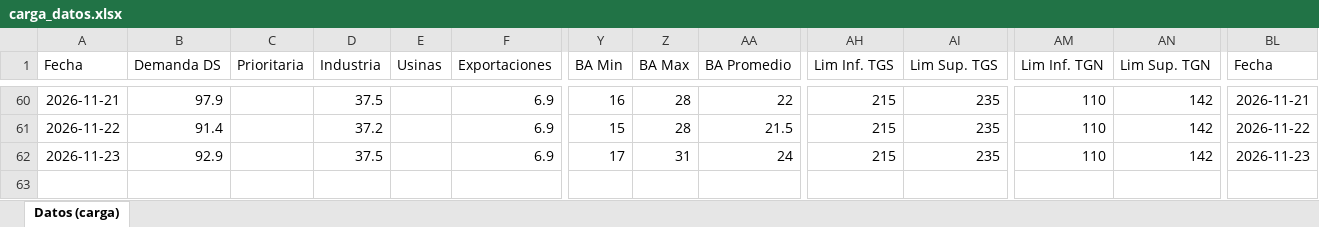
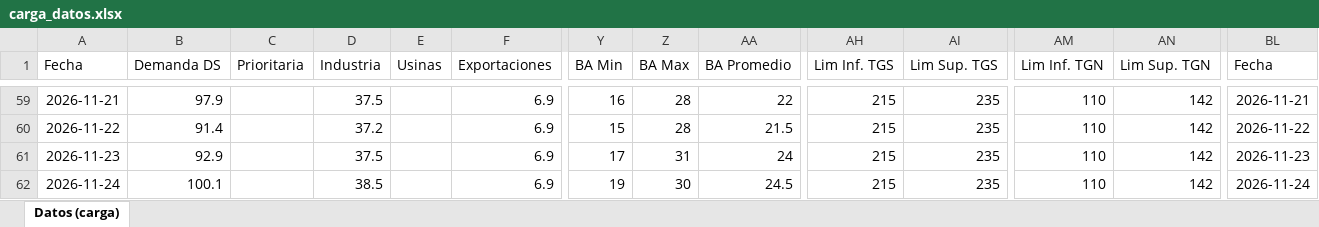
Before and after one commit to mpodeley/estado-red-gas, an Excel workbook: data/carga_datos.xlsx, sheet Datos (carga), drawn as a sheet; only a part is shown, gaps mark what is left out; values as stored, in another font and other column widths than the file's, no borders; rows hold the shown columns only; the diff covers the shown part only; the diff names each change by its address in the sheet, - before the commit and + after, or states it on an @@ line.

```diff
--- a/data/carga_datos.xlsx (sheet Datos (carga))
+++ b/data/carga_datos.xlsx (sheet Datos (carga))
+row 62: 2026-11-24 | 100.1 |  | 38.5 |  | 6.9 | 19 | 30 | 24.5 | 215 | 235 | 110 | 142 | 2026-11-24
```
Also changed, not shown: 1 removed row and 163 edited cells elsewhere in this sheet, 31 other files.
